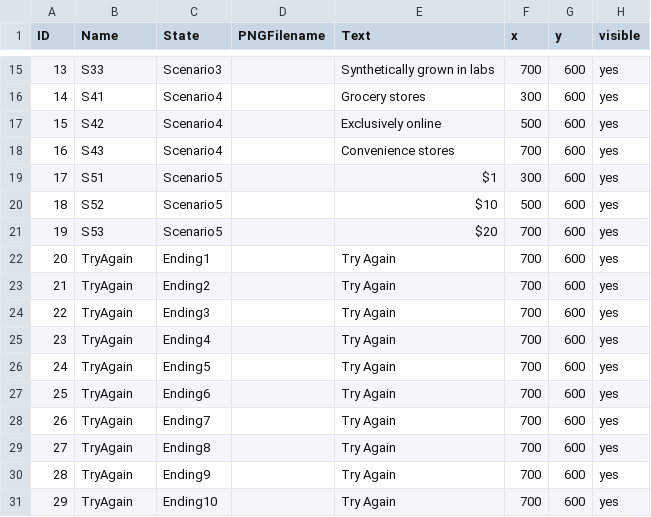
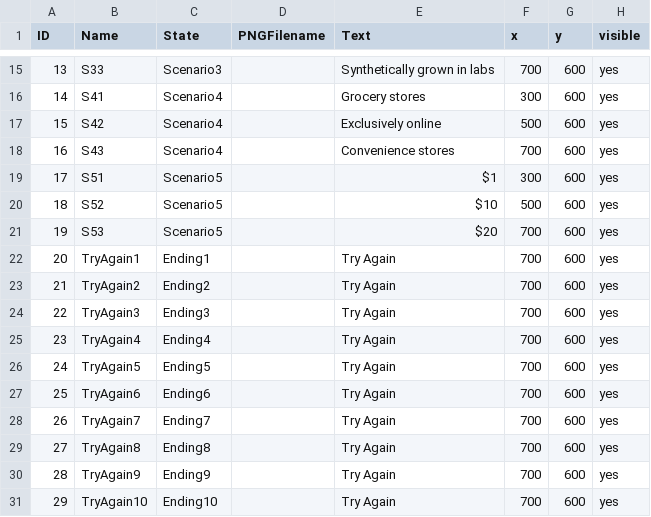
Before and after one commit to seankoko98/Project3, a CSV file: data/clickableLayout.csv, drawn as a sheet; only a part is shown, gaps mark what is left out.

```diff
--- a/data/clickableLayout.csv
+++ b/data/clickableLayout.csv
@@ -21,11 +21,11 @@ ID,Name,State,PNGFilename,Text,x,y,visible
 19,S53,Scenario5,,$20 ,700,600,yes
-20,TryAgain,Ending1,,Try Again,700,600,yes
-21,TryAgain,Ending2,,Try Again,700,600,yes
-22,TryAgain,Ending3,,Try Again,700,600,yes
-23,TryAgain,Ending4,,Try Again,700,600,yes
-24,TryAgain,Ending5,,Try Again,700,600,yes
-25,TryAgain,Ending6,,Try Again,700,600,yes
-26,TryAgain,Ending7,,Try Again,700,600,yes
-27,TryAgain,Ending8,,Try Again,700,600,yes
-28,TryAgain,Ending9,,Try Again,700,600,yes
-29,TryAgain,Ending10,,Try Again,700,600,yes
+20,TryAgain1,Ending1,,Try Again,700,600,yes
+21,TryAgain2,Ending2,,Try Again,700,600,yes
+22,TryAgain3,Ending3,,Try Again,700,600,yes
+23,TryAgain4,Ending4,,Try Again,700,600,yes
+24,TryAgain5,Ending5,,Try Again,700,600,yes
+25,TryAgain6,Ending6,,Try Again,700,600,yes
+26,TryAgain7,Ending7,,Try Again,700,600,yes
+27,TryAgain8,Ending8,,Try Again,700,600,yes
+28,TryAgain9,Ending9,,Try Again,700,600,yes
+29,TryAgain10,Ending10,,Try Again,700,600,yes
```
Also changed, not shown: data/interactionTable.csv, 2 other files.
